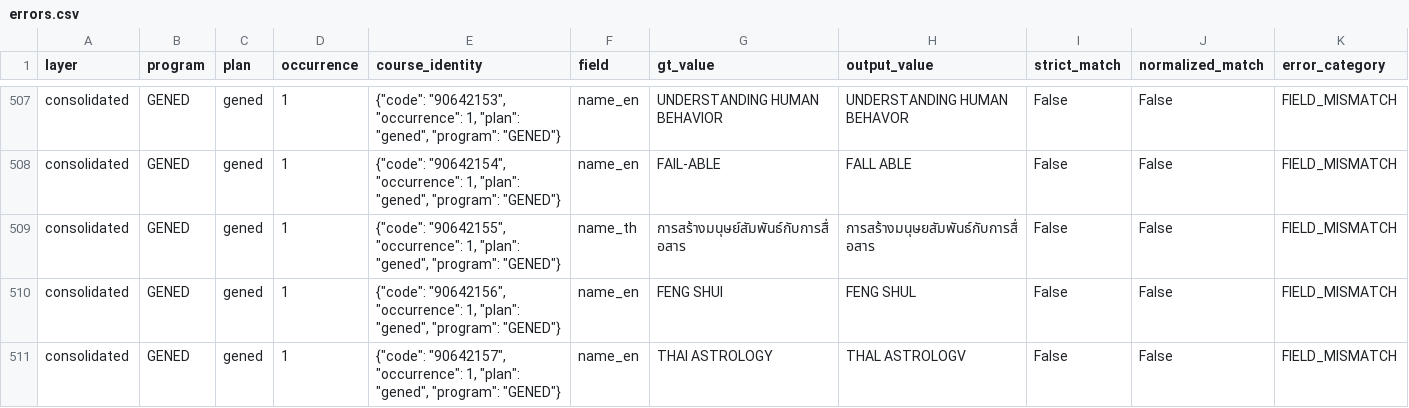
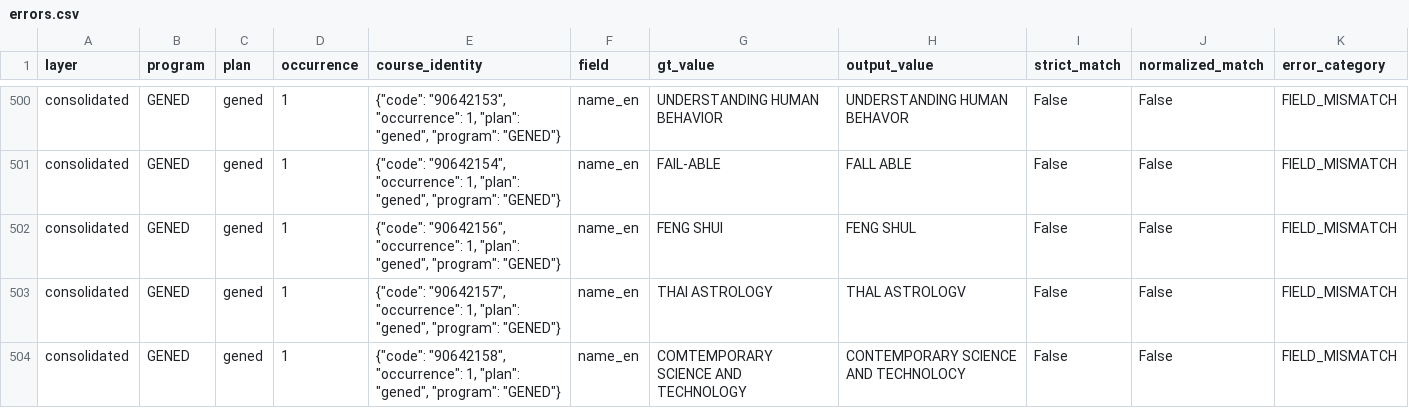
Before and after one commit to SalapaoXN/isd-2026-curriculum_2_cucumber, a CSV file: reports/eval_consolidated/errors.csv, drawn as a sheet; only a part is shown, gaps mark what is left out; the shorter side is filled out with more unchanged rows; the diff covers the shown part only.

```diff
--- a/reports/eval_consolidated/errors.csv
+++ b/reports/eval_consolidated/errors.csv
@@ -617,3 +610,2 @@ consolidated,GENED,gened,1,"{""code"": ""90642153"", ""occurrence"": 1, ""plan""
 consolidated,GENED,gened,1,"{""code"": ""90642154"", ""occurrence"": 1, ""plan"": ""gened"", ""program"": ""GENED""}",name_en,FAIL-ABLE,FALL ABLE,False,False,FIELD_MISMATCH
-consolidated,GENED,gened,1,"{""code"": ""90642155"", ""occurrence"": 1, ""plan"": ""gened"", ""program"": ""GENED""}",name_th,การสร้างมนุษย์สัมพันธ์กับการสื่อสาร,การสร้างมนุษยสัมพันธ์กับการสื่อสาร,False,False,FIELD_MISMATCH
 consolidated,GENED,gened,1,"{""code"": ""90642156"", ""occurrence"": 1, ""plan"": ""gened"", ""program"": ""GENED""}",name_en,FENG SHUI,FENG SHUL,False,False,FIELD_MISMATCH
```
Also changed, not shown: 15 removed rows and 11 edited cells elsewhere in this file, reports/eval_comparison/field_delta.csv, reports/eval_comparison/transitions.csv, 13 other files.
